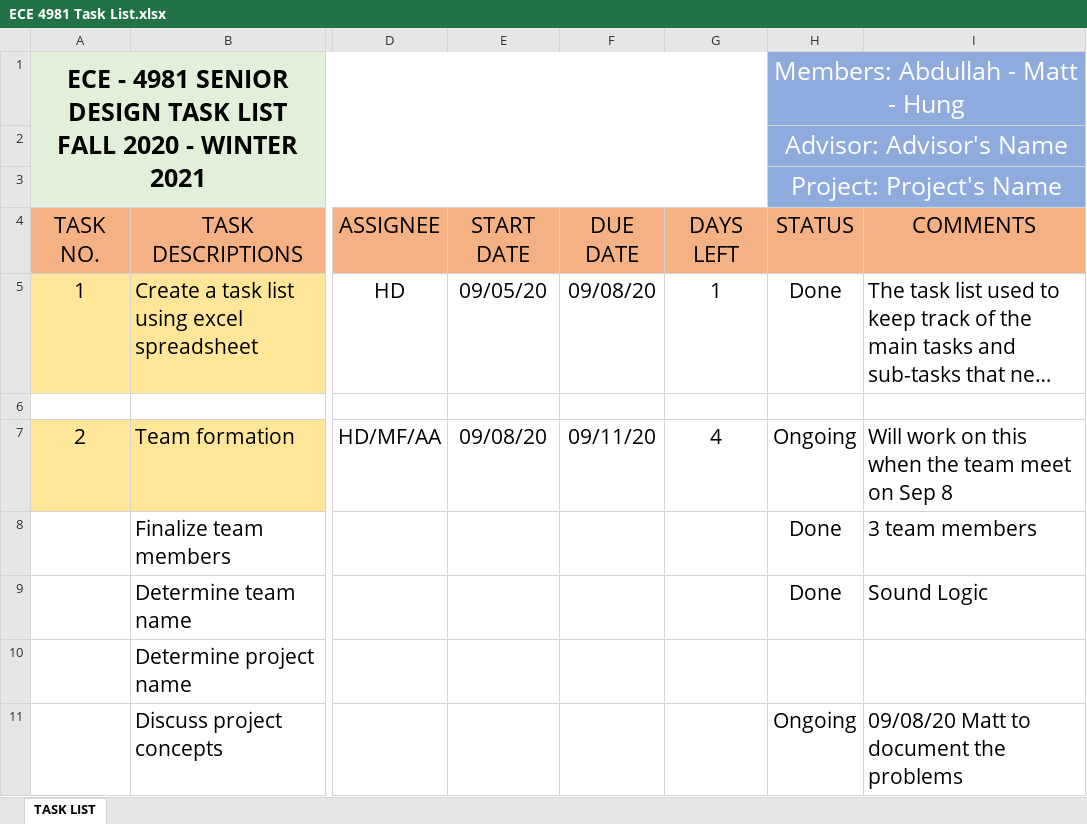
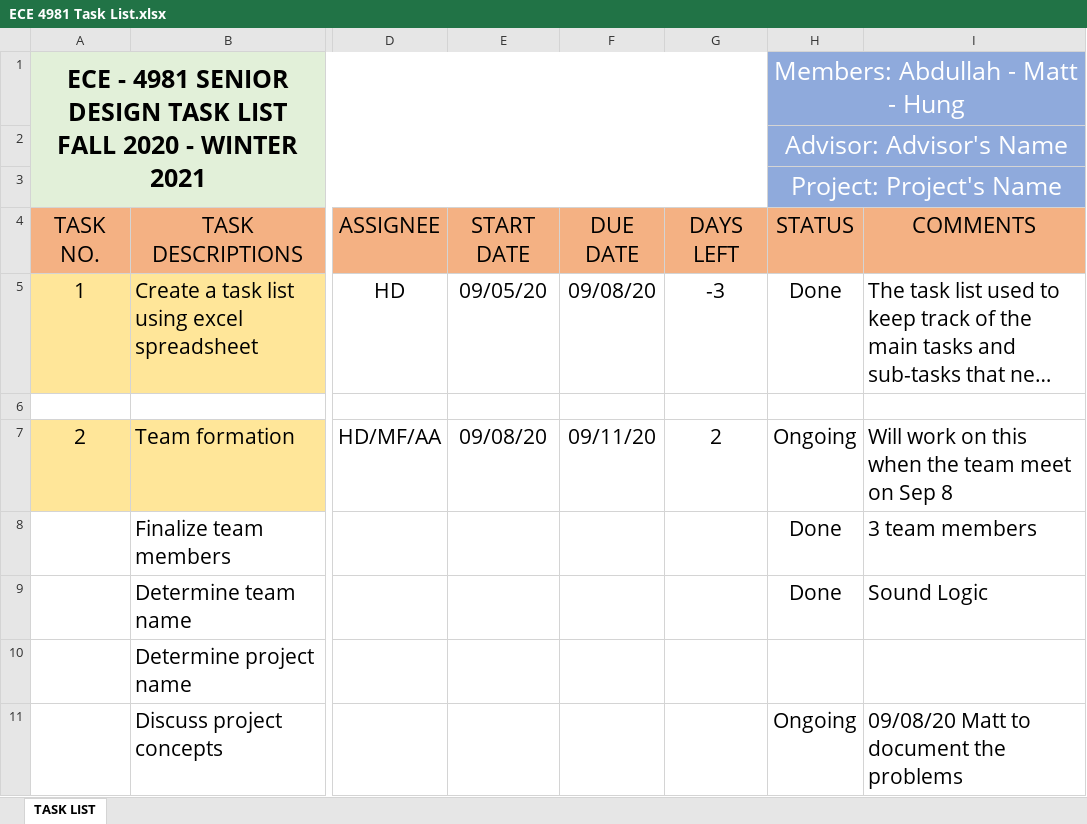
Before and after one commit to HD-UMD/ECE4981, an Excel workbook: ECE 4981 Task List.xlsx, sheet TASK LIST, drawn as a sheet; only a part is shown, gaps mark what is left out; long unchanged cells end in …; values as stored, in another font and other column widths than the file's, no borders; conditional formats not drawn; the diff covers the shown part only; the diff names each change by its address in the sheet, - before the commit and + after, or states it on an @@ line.

Commit message:
Upload project concept sketch #2 and update task list.

```diff
--- a/ECE 4981 Task List.xlsx (sheet TASK LIST)
+++ b/ECE 4981 Task List.xlsx (sheet TASK LIST)
-G5: 1
+G5: -3
-G7: 4
+G7: 2
```
Also changed, not shown: 14 edited cells elsewhere in this sheet, 1 other file.
